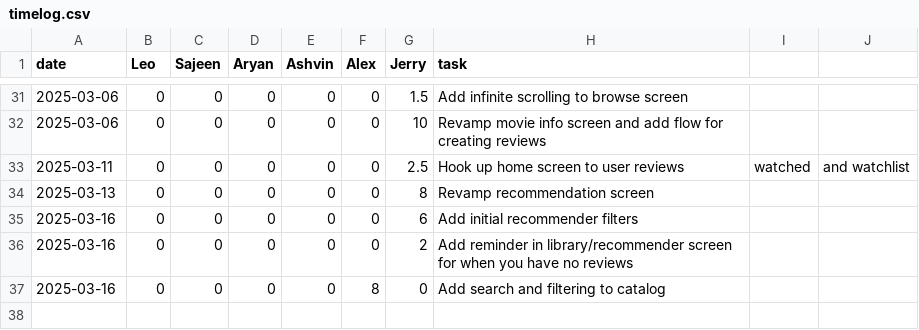
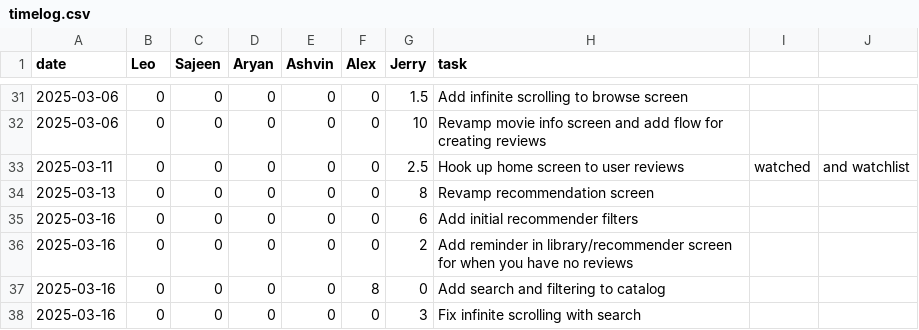
Before and after one commit to lfeng100/Flick-Pick, a CSV file: timelog.csv, drawn as a sheet; only a part is shown, gaps mark what is left out; the diff names each change by its address in the sheet, - before the commit and + after, or states it on an @@ line.

Commit message:
Fix infinite scrolling with search and filter

```diff
--- a/timelog.csv
+++ b/timelog.csv
+row 38: 2025-03-16 | 0 | 0 | 0 | 0 | 0 | 3 | Fix infinite scrolling with search
```
Also changed, not shown: 17 other files.
